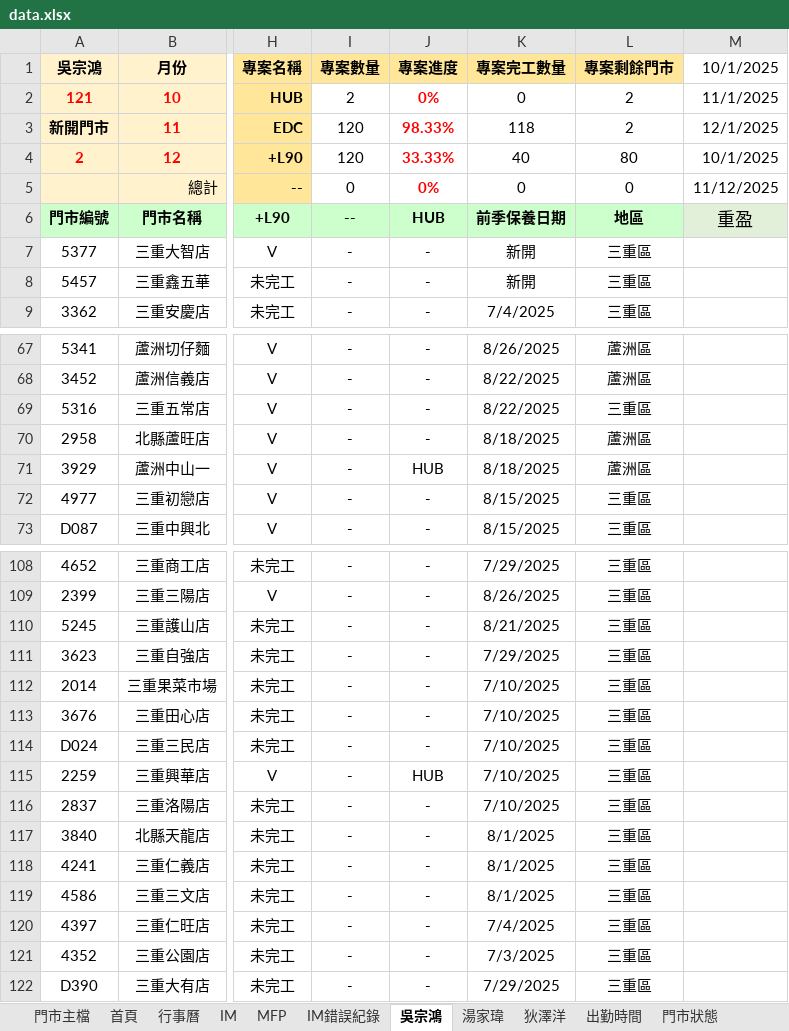
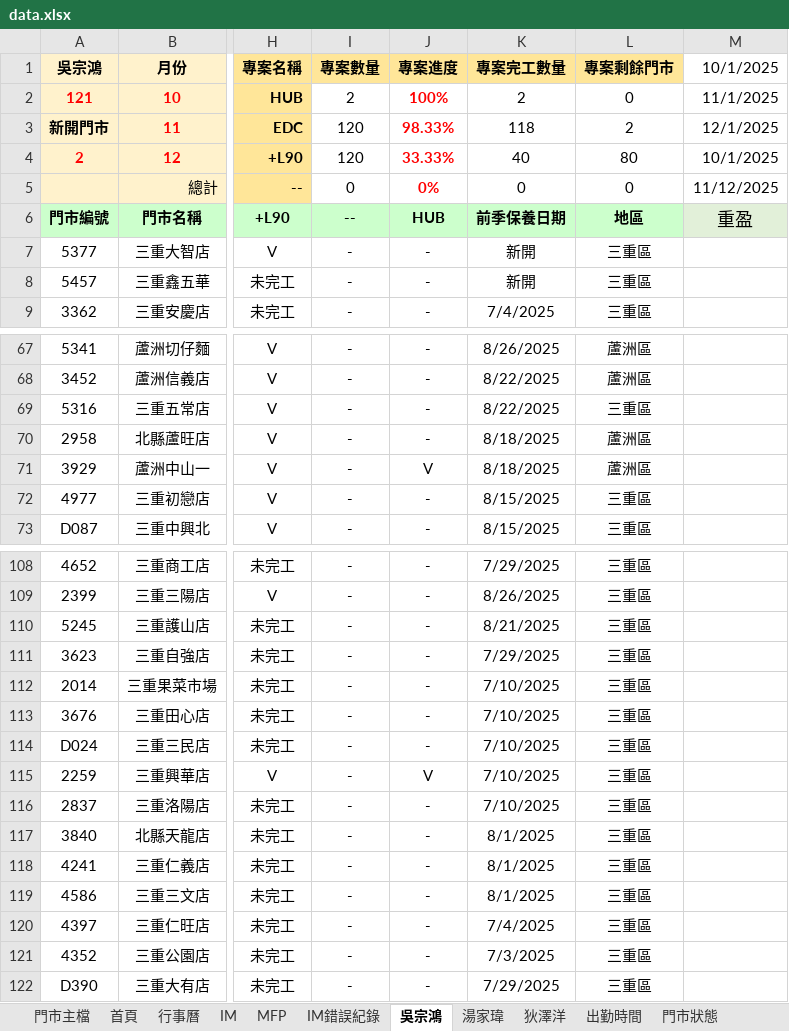
Before and after one commit to Yang-0419-di/FW_2, an Excel workbook: data.xlsx, sheet 吳宗鴻, drawn as a sheet; only a part is shown, gaps mark what is left out; values as stored, in another font and other column widths than the file's, no borders; conditional formats not drawn; the diff names each change by its address in the sheet, - before the commit and + after, or states it on an @@ line.

```diff
--- a/data.xlsx (sheet 吳宗鴻)
+++ b/data.xlsx (sheet 吳宗鴻)
-J2 (專案進度): 0%
+J2 (專案進度): 100%
-K2 (專案完工數量): 0
+K2 (專案完工數量): 2
-L2 (專案剩餘門市): 2
+L2 (專案剩餘門市): 0
-J71 (專案進度): HUB
+J71 (專案進度): V
-J115 (專案進度): HUB
+J115 (專案進度): V
```
Also changed, not shown: sheet 湯家瑋, sheet 首頁, formulas that keep their value, charts or pictures.
